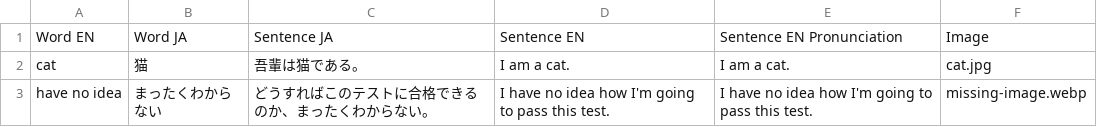
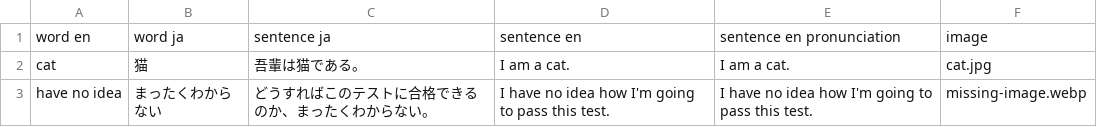
Before and after one commit to Starfish-Fujieda/Starfish-English-Anki-Deck-Maker, a CSV file: scripts/Starfish English.csv, drawn as a sheet; removed rows and columns are numbered as before the commit, all else as after; the diff names each change by its address in the sheet, - before the commit and + after, or states it on an @@ line.

Commit message:
Bug fixes, new script to generate silly sentence candidates with ChatGPT API

```diff
--- a/scripts/Starfish English.csv
+++ b/scripts/Starfish English.csv
-row 1: Word EN | Word JA | Sentence JA | Sentence EN | Sentence EN Pronunciation | Image
+row 1: word en | word ja | sentence ja | sentence en | sentence en pronunciation | image
```
Also changed, not shown: 3 other files.
